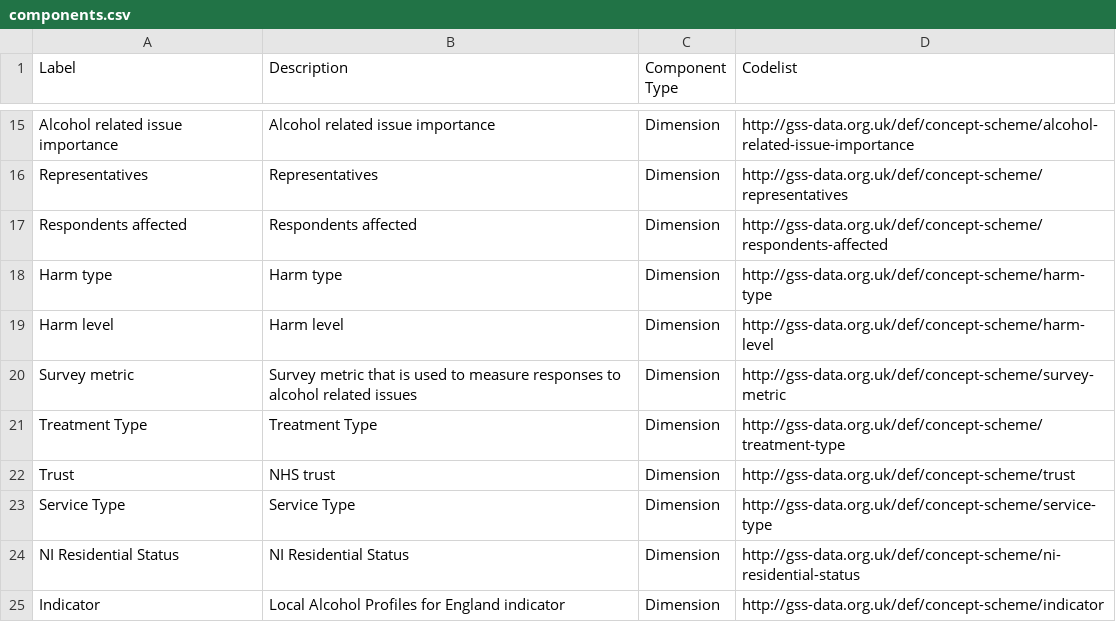
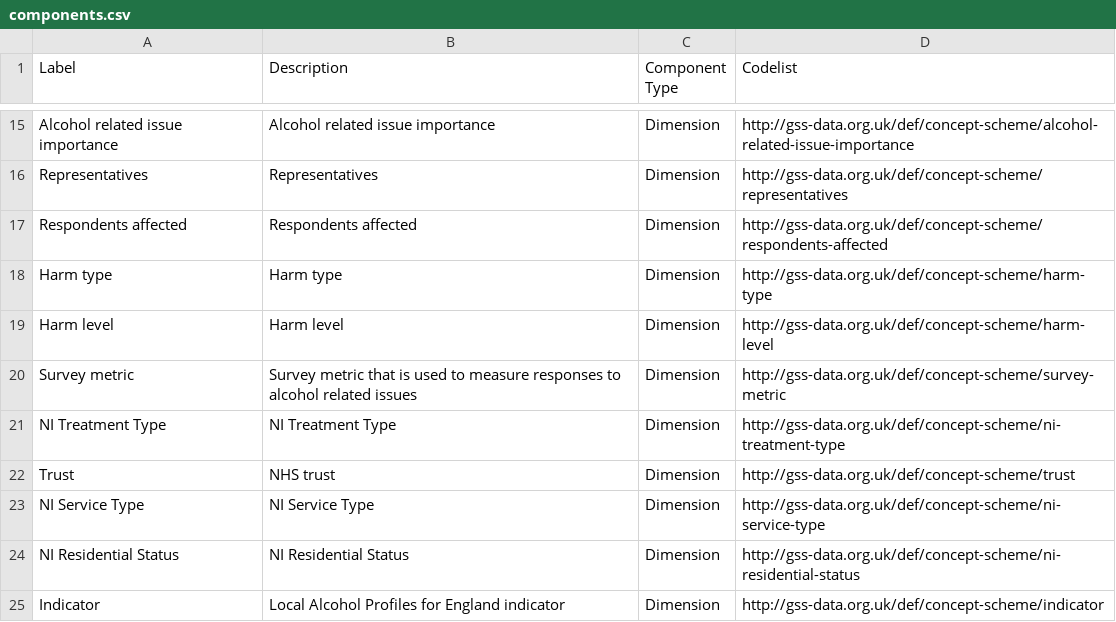
Before and after one commit to GSS-Cogs/ref_alcohol, a CSV file: components.csv, drawn as a sheet; only a part is shown, gaps mark what is left out.

Commit message:
Update components.csv
Adding NI to components Service Type and Treatment Type

```diff
--- a/components.csv
+++ b/components.csv
@@ -20,5 +20,5 @@ Harm level,Harm level,Dimension,http://gss-data.org.uk/def/concept-scheme/harm-l
 Survey metric,Survey metric that is used to measure responses to alcohol related issues,Dimension,http://gss-data.org.uk/def/concept-scheme/survey-metric
-Treatment Type,Treatment Type,Dimension,http://gss-data.org.uk/def/concept-scheme/treatment-type
+NI Treatment Type,NI Treatment Type,Dimension,http://gss-data.org.uk/def/concept-scheme/ni-treatment-type
 Trust,NHS trust,Dimension,http://gss-data.org.uk/def/concept-scheme/trust
-Service Type,Service Type,Dimension,http://gss-data.org.uk/def/concept-scheme/service-type
+NI Service Type,NI Service Type,Dimension,http://gss-data.org.uk/def/concept-scheme/ni-service-type
 NI Residential Status,NI Residential Status,Dimension,http://gss-data.org.uk/def/concept-scheme/ni-residential-status
```
